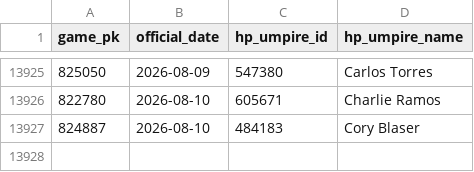
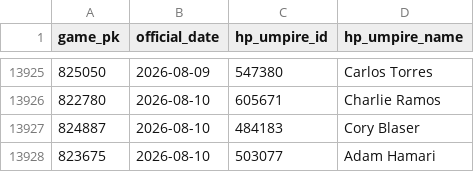
Before and after one commit to joshuakingsland/claude-diamond, a CSV file: data/umpires.csv, drawn as a sheet; only a part is shown, gaps mark what is left out.

```diff
--- a/data/umpires.csv
+++ b/data/umpires.csv
@@ -13927 +13927,2 @@ game_pk,official_date,hp_umpire_id,hp_umpire_name
 824887,2026-08-10,484183,Cory Blaser
+823675,2026-08-10,503077,Adam Hamari
```
Also changed, not shown: data/credit_log.csv, data/lines_upcoming.csv, 7 other files.
